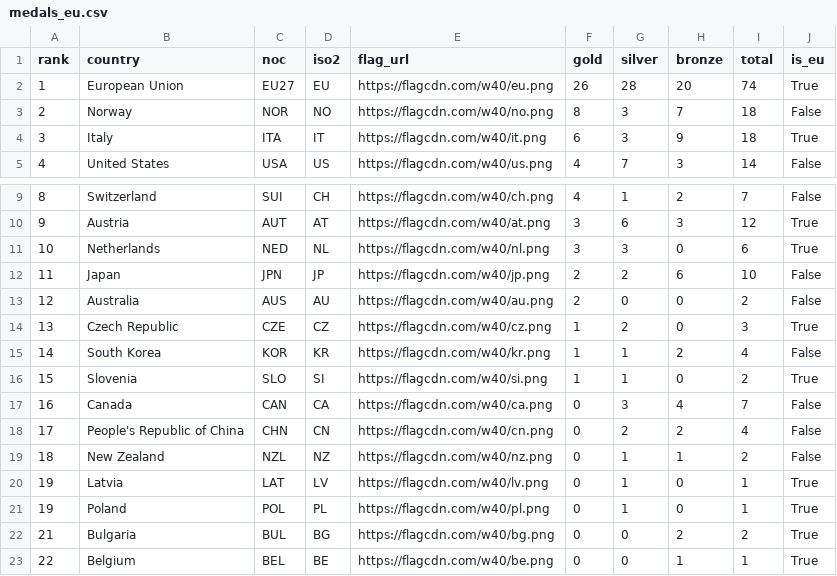
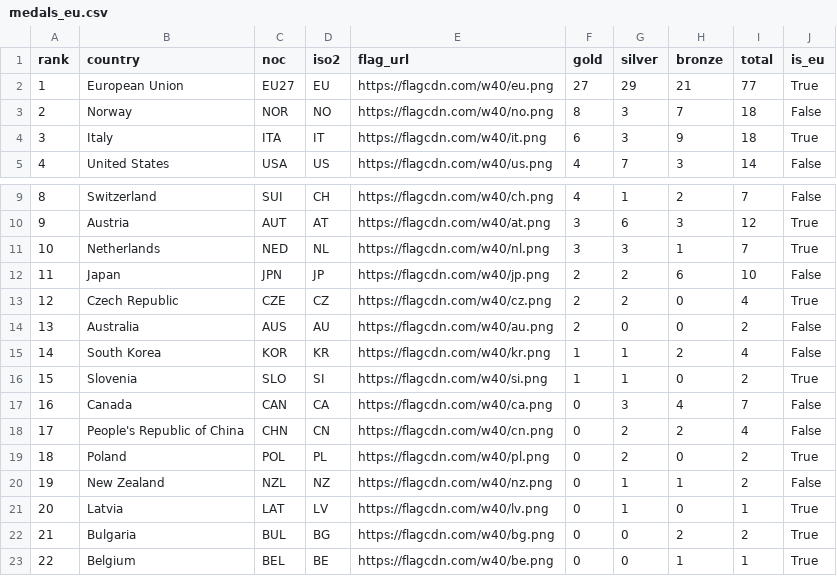
Before and after one commit to Eddimed/medal_table_tweaked, a CSV file: data/medals_eu.csv, drawn as a sheet; only a part is shown, gaps mark what is left out.

```diff
--- a/data/medals_eu.csv
+++ b/data/medals_eu.csv
@@ -1,3 +1,3 @@
 rank,country,noc,iso2,flag_url,gold,silver,bronze,total,is_eu
-1,European Union,EU27,EU,https://flagcdn.com/w40/eu.png,26,28,20,74,True
+1,European Union,EU27,EU,https://flagcdn.com/w40/eu.png,27,29,21,77,True
 2,Norway,NOR,NO,https://flagcdn.com/w40/no.png,8,3,7,18,False
@@ -10,6 +10,6 @@ rank,country,noc,iso2,flag_url,gold,silver,bronze,total,is_eu
 9,Austria,AUT,AT,https://flagcdn.com/w40/at.png,3,6,3,12,True
-10,Netherlands,NED,NL,https://flagcdn.com/w40/nl.png,3,3,0,6,True
+10,Netherlands,NED,NL,https://flagcdn.com/w40/nl.png,3,3,1,7,True
 11,Japan,JPN,JP,https://flagcdn.com/w40/jp.png,2,2,6,10,False
-12,Australia,AUS,AU,https://flagcdn.com/w40/au.png,2,0,0,2,False
-13,Czech Republic,CZE,CZ,https://flagcdn.com/w40/cz.png,1,2,0,3,True
+12,Czech Republic,CZE,CZ,https://flagcdn.com/w40/cz.png,2,2,0,4,True
+13,Australia,AUS,AU,https://flagcdn.com/w40/au.png,2,0,0,2,False
 14,South Korea,KOR,KR,https://flagcdn.com/w40/kr.png,1,1,2,4,False
@@ -18,5 +18,5 @@ rank,country,noc,iso2,flag_url,gold,silver,bronze,total,is_eu
 17,People's Republic of China,CHN,CN,https://flagcdn.com/w40/cn.png,0,2,2,4,False
-18,New Zealand,NZL,NZ,https://flagcdn.com/w40/nz.png,0,1,1,2,False
-19,Latvia,LAT,LV,https://flagcdn.com/w40/lv.png,0,1,0,1,True
-19,Poland,POL,PL,https://flagcdn.com/w40/pl.png,0,1,0,1,True
+18,Poland,POL,PL,https://flagcdn.com/w40/pl.png,0,2,0,2,True
+19,New Zealand,NZL,NZ,https://flagcdn.com/w40/nz.png,0,1,1,2,False
+20,Latvia,LAT,LV,https://flagcdn.com/w40/lv.png,0,1,0,1,True
 21,Bulgaria,BUL,BG,https://flagcdn.com/w40/bg.png,0,0,2,2,True
```
Also changed, not shown: 2 other files.
